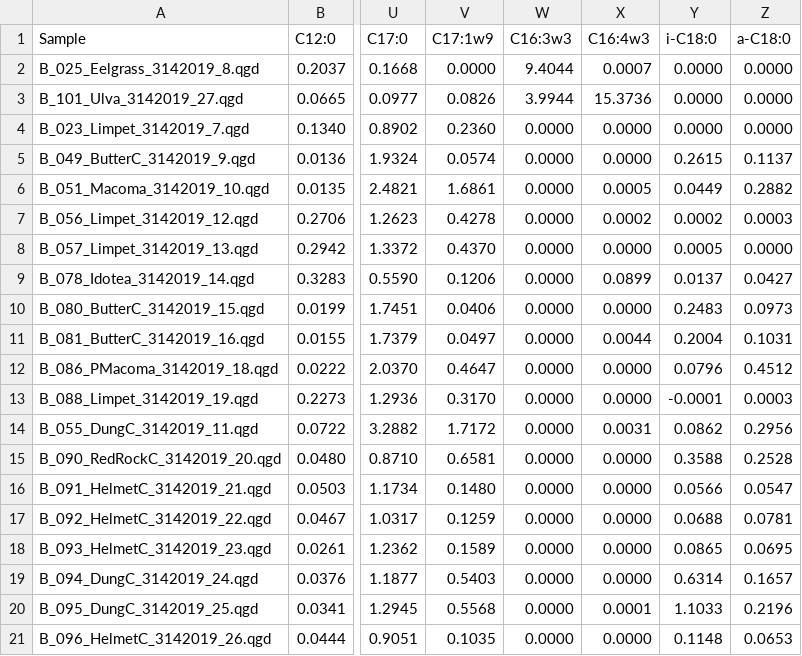
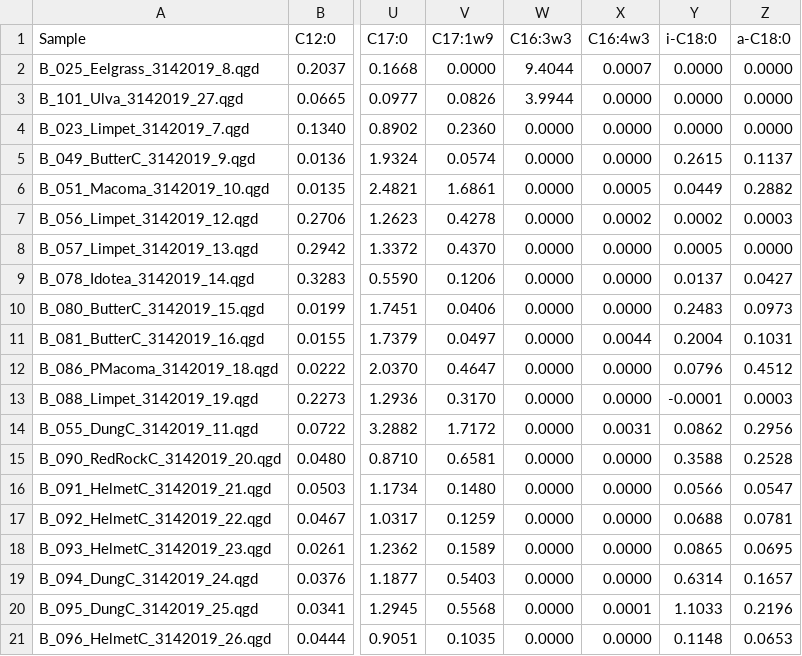
Before and after one commit to APECS-ak/APECS-master-repos, a CSV file: ALL_DATA/Fatty_acid_RAW_data/Batch_5_Conc_RAW.csv, drawn as a sheet; only a part is shown, gaps mark what is left out; the diff names each change by its address in the sheet, - before the commit and + after, or states it on an @@ line.

```diff
--- a/ALL_DATA/Fatty_acid_RAW_data/Batch_5_Conc_RAW.csv
+++ b/ALL_DATA/Fatty_acid_RAW_data/Batch_5_Conc_RAW.csv
-X3 (C16:4w3): 15.3736
+X3 (C16:4w3): 0.0000
-X9 (C16:4w3): 0.0899
+X9 (C16:4w3): 0.0000
```
Also changed, not shown: ALL_DATA/FA_proportions_1.0filter_2018_derived.csv, ALL_DATA/Fatty_acid_RAW_data/Batch_5_Area_RAW.csv.
